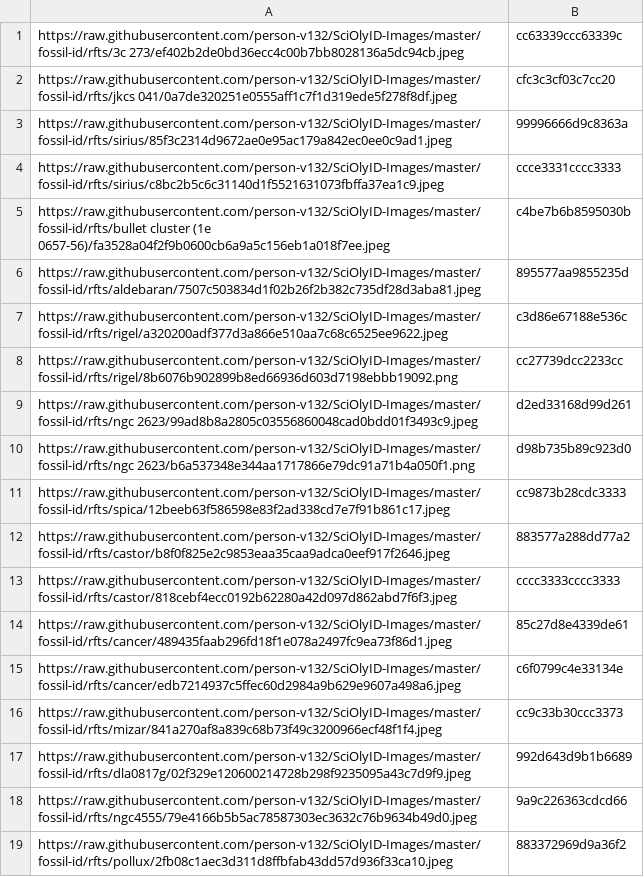
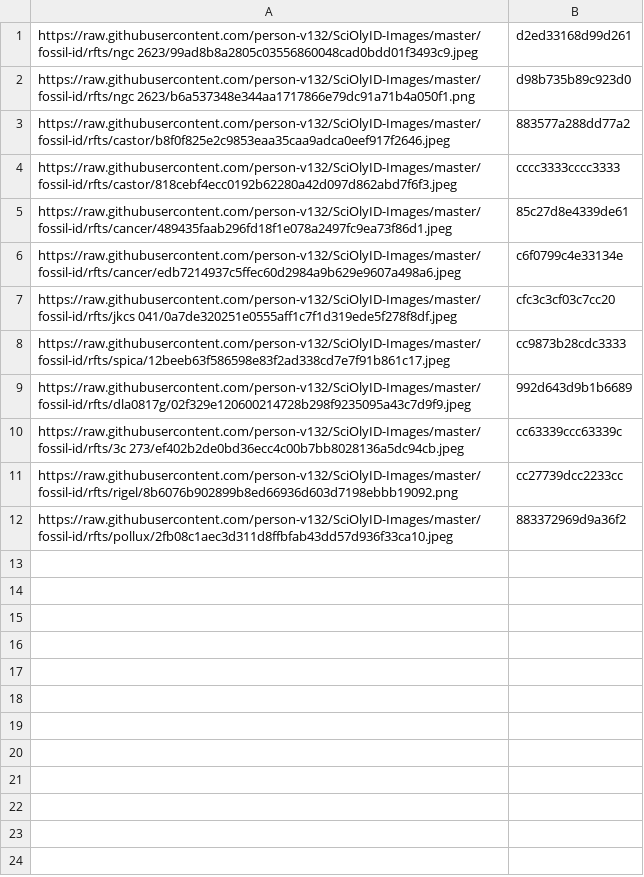
Before and after one commit to person-v132/SciOlyID-Images, a CSV file: rfts/hashes.csv, drawn as a sheet.

```diff
--- a/rfts/hashes.csv
+++ b/rfts/hashes.csv
@@ -1,12 +1,3 @@
-https://raw.githubusercontent.com/person-v132/SciOlyID-Images/master/fossil-id/rfts/3c 273/ef402b2de0bd36ecc4c00b7bb8028136a5dc94cb.jpeg,cc63339ccc63339c
-https://raw.githubusercontent.com/person-v132/SciOlyID-Images/master/fossil-id/rfts/jkcs 041/0a7de320251e0555aff1c7f1d319ede5f278f8df.jpeg,cfc3c3cf03c7cc20
-https://raw.githubusercontent.com/person-v132/SciOlyID-Images/master/fossil-id/rfts/sirius/85f3c2314d9672ae0e95ac179a842ec0ee0c9ad1.jpeg,99996666d9c8363a
-https://raw.githubusercontent.com/person-v132/SciOlyID-Images/master/fossil-id/rfts/sirius/c8bc2b5c6c31140d1f5521631073fbffa37ea1c9.jpeg,ccce3331cccc3333
-https://raw.githubusercontent.com/person-v132/SciOlyID-Images/master/fossil-id/rfts/bullet cluster (1e 0657-56)/fa3528a04f2f9b0600cb6a9a5c156eb1a018f7ee.jpeg,c4be7b6b8595030b
-https://raw.githubusercontent.com/person-v132/SciOlyID-Images/master/fossil-id/rfts/aldebaran/7507c503834d1f02b26f2b382c735df28d3aba81.jpeg,895577aa9855235d
-https://raw.githubusercontent.com/person-v132/SciOlyID-Images/master/fossil-id/rfts/rigel/a320200adf377d3a866e510aa7c68c6525ee9622.jpeg,c3d86e67188e536c
-https://raw.githubusercontent.com/person-v132/SciOlyID-Images/master/fossil-id/rfts/rigel/8b6076b902899b8ed66936d603d7198ebbb19092.png,cc27739dcc2233cc
 https://raw.githubusercontent.com/person-v132/SciOlyID-Images/master/fossil-id/rfts/ngc 2623/99ad8b8a2805c03556860048cad0bdd01f3493c9.jpeg,d2ed33168d99d261
 https://raw.githubusercontent.com/person-v132/SciOlyID-Images/master/fossil-id/rfts/ngc 2623/b6a537348e344aa1717866e79dc91a71b4a050f1.png,d98b735b89c923d0
-https://raw.githubusercontent.com/person-v132/SciOlyID-Images/master/fossil-id/rfts/spica/12beeb63f586598e83f2ad338cd7e7f91b861c17.jpeg,cc9873b28cdc3333
 https://raw.githubusercontent.com/person-v132/SciOlyID-Images/master/fossil-id/rfts/castor/b8f0f825e2c9853eaa35caa9adca0eef917f2646.jpeg,883577a288dd77a2
@@ -15,5 +6,7 @@ https://raw.githubusercontent.com/person-v132/SciOlyID-Images/master/fossil-id/r
 https://raw.githubusercontent.com/person-v132/SciOlyID-Images/master/fossil-id/rfts/cancer/edb7214937c5ffec60d2984a9b629e9607a498a6.jpeg,c6f0799c4e33134e
-https://raw.githubusercontent.com/person-v132/SciOlyID-Images/master/fossil-id/rfts/mizar/841a270af8a839c68b73f49c3200966ecf48f1f4.jpeg,cc9c33b30ccc3373
+https://raw.githubusercontent.com/person-v132/SciOlyID-Images/master/fossil-id/rfts/jkcs 041/0a7de320251e0555aff1c7f1d319ede5f278f8df.jpeg,cfc3c3cf03c7cc20
+https://raw.githubusercontent.com/person-v132/SciOlyID-Images/master/fossil-id/rfts/spica/12beeb63f586598e83f2ad338cd7e7f91b861c17.jpeg,cc9873b28cdc3333
 https://raw.githubusercontent.com/person-v132/SciOlyID-Images/master/fossil-id/rfts/dla0817g/02f329e120600214728b298f9235095a43c7d9f9.jpeg,992d643d9b1b6689
-https://raw.githubusercontent.com/person-v132/SciOlyID-Images/master/fossil-id/rfts/ngc4555/79e4166b5b5ac78587303ec3632c76b9634b49d0.jpeg,9a9c226363cdcd66
+https://raw.githubusercontent.com/person-v132/SciOlyID-Images/master/fossil-id/rfts/3c 273/ef402b2de0bd36ecc4c00b7bb8028136a5dc94cb.jpeg,cc63339ccc63339c
+https://raw.githubusercontent.com/person-v132/SciOlyID-Images/master/fossil-id/rfts/rigel/8b6076b902899b8ed66936d603d7198ebbb19092.png,cc27739dcc2233cc
 https://raw.githubusercontent.com/person-v132/SciOlyID-Images/master/fossil-id/rfts/pollux/2fb08c1aec3d311d8ffbfab43dd57d936f33ca10.jpeg,883372969d9a36f2
```
